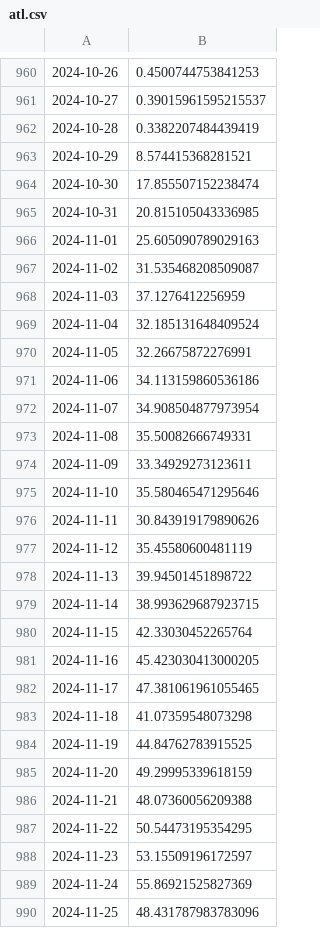
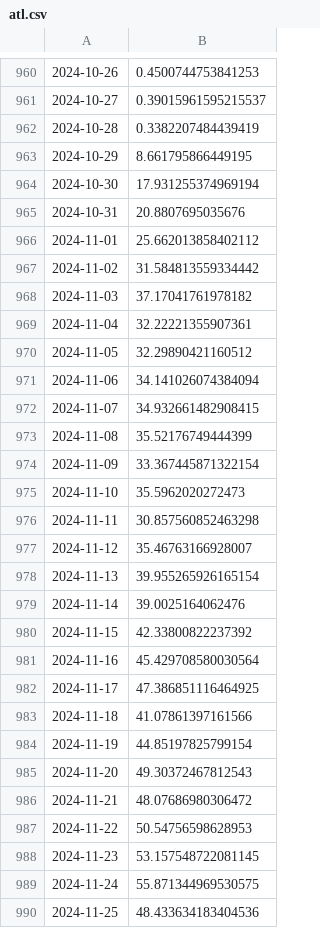
Before and after one commit to juanpabloangarita/Perform_AI, a CSV file: data/processed/csv/atl.csv, drawn as a sheet; only a part is shown, gaps mark what is left out; the diff covers the shown part only.

Commit message:
done refactoring data processing

```diff
--- a/data/processed/csv/atl.csv
+++ b/data/processed/csv/atl.csv
@@ -962,29 +962,29 @@
 2024-10-28,0.3382207484439419
-2024-10-29,8.574415368281521
-2024-10-30,17.855507152238474
-2024-10-31,20.815105043336985
-2024-11-01,25.605090789029163
-2024-11-02,31.535468208509087
-2024-11-03,37.1276412256959
-2024-11-04,32.185131648409524
-2024-11-05,32.26675872276991
-2024-11-06,34.113159860536186
-2024-11-07,34.908504877973954
-2024-11-08,35.50082666749331
-2024-11-09,33.34929273123611
-2024-11-10,35.580465471295646
-2024-11-11,30.843919179890626
-2024-11-12,35.45580600481119
-2024-11-13,39.94501451898722
-2024-11-14,38.993629687923715
-2024-11-15,42.33030452265764
-2024-11-16,45.423030413000205
-2024-11-17,47.381061961055465
-2024-11-18,41.07359548073298
-2024-11-19,44.84762783915525
-2024-11-20,49.29995339618159
-2024-11-21,48.07360056209388
-2024-11-22,50.54473195354295
-2024-11-23,53.15509196172597
-2024-11-24,55.86921525827369
-2024-11-25,48.431787983783096
+2024-10-29,8.661795866449195
+2024-10-30,17.931255374969194
+2024-10-31,20.8807695035676
+2024-11-01,25.662013858402112
+2024-11-02,31.584813559334442
+2024-11-03,37.17041761978182
+2024-11-04,32.22221355907361
+2024-11-05,32.29890421160512
+2024-11-06,34.141026074384094
+2024-11-07,34.932661482908415
+2024-11-08,35.52176749444399
+2024-11-09,33.367445871322154
+2024-11-10,35.5962020272473
+2024-11-11,30.857560852463298
+2024-11-12,35.46763166928007
+2024-11-13,39.955265926165154
+2024-11-14,39.0025164062476
+2024-11-15,42.33800822237392
+2024-11-16,45.429708580030564
+2024-11-17,47.386851116464925
+2024-11-18,41.07861397161566
+2024-11-19,44.85197825799154
+2024-11-20,49.30372467812543
+2024-11-21,48.07686980306472
+2024-11-22,50.54756598628953
+2024-11-23,53.157548722081145
+2024-11-24,55.871344969530575
+2024-11-25,48.433634183404536
```
Also changed, not shown: 98 edited cells elsewhere in this file, data/processed/csv/ctl.csv, data/processed/csv/final_df.csv, 4 other files.
